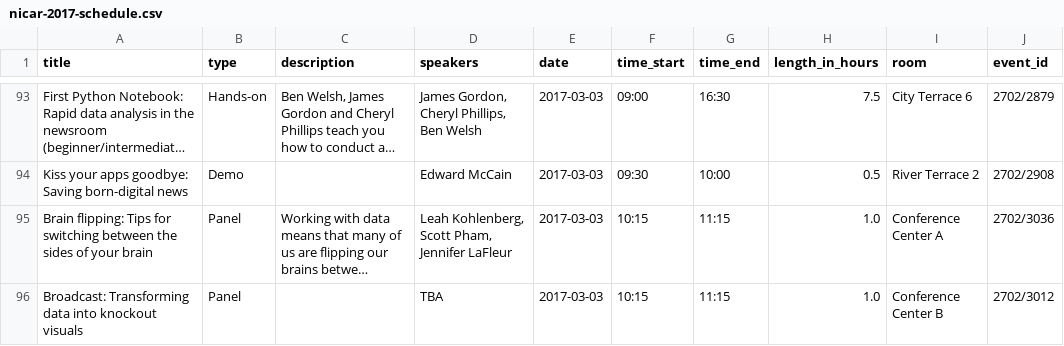
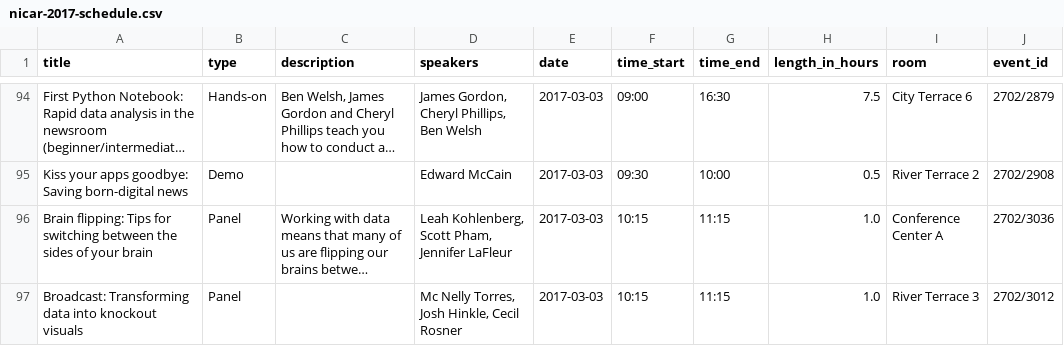
Before and after one commit to jsvine/nicar-2017-schedule, a CSV file: schedule/nicar-2017-schedule.csv, drawn as a sheet; only a part is shown, gaps mark what is left out; long unchanged cells end in …; addresses are those after the commit; the diff covers the shown part only; the diff names each change by its address in the sheet, - before the commit and + after, or states it on an @@ line.

```diff
--- a/schedule/nicar-2017-schedule.csv
+++ b/schedule/nicar-2017-schedule.csv
-D97 (speakers): TBA
+D97 (speakers): Mc Nelly Torres, Josh Hinkle, Cecil Rosner
-I97 (room): Conference Center B
+I97 (room): River Terrace 3
```
Also changed, not shown: 7 added rows, 3 removed rows and 10 edited cells elsewhere in this file, 2 other files.
